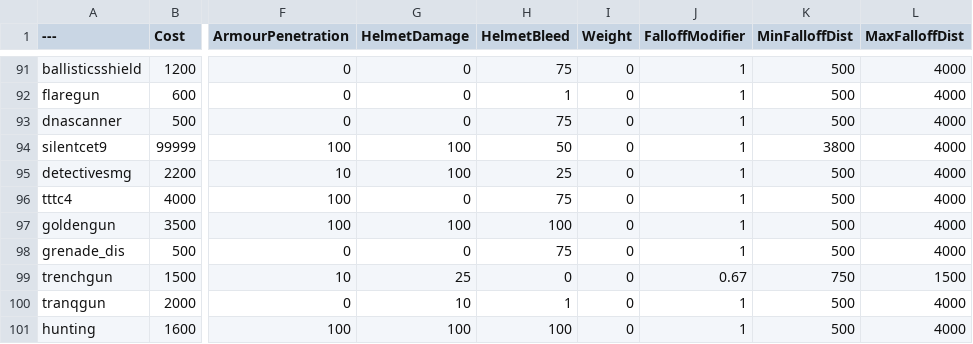
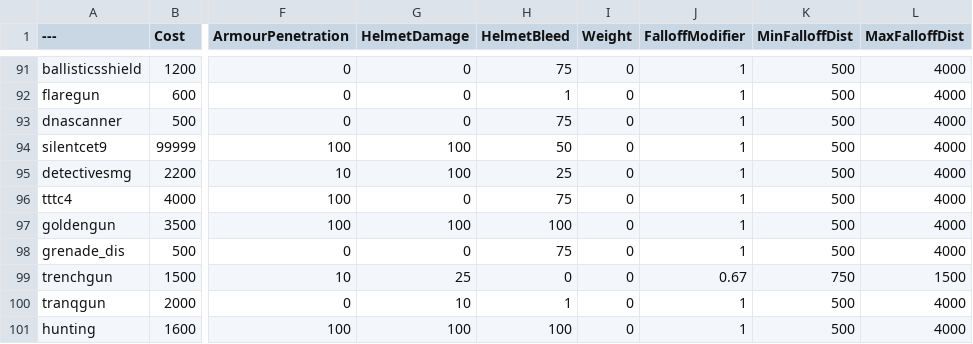
Before and after one commit to Buster-dot/BalancingTable, a CSV file: BalancingTable.csv, drawn as a sheet; only a part is shown, gaps mark what is left out; the diff names each change by its address in the sheet, - before the commit and + after, or states it on an @@ line.

Commit message:
Update BalancingTable.csv

```diff
--- a/BalancingTable.csv
+++ b/BalancingTable.csv
-K94 (MinFalloffDist): 3800
+K94 (MinFalloffDist): 500
```
